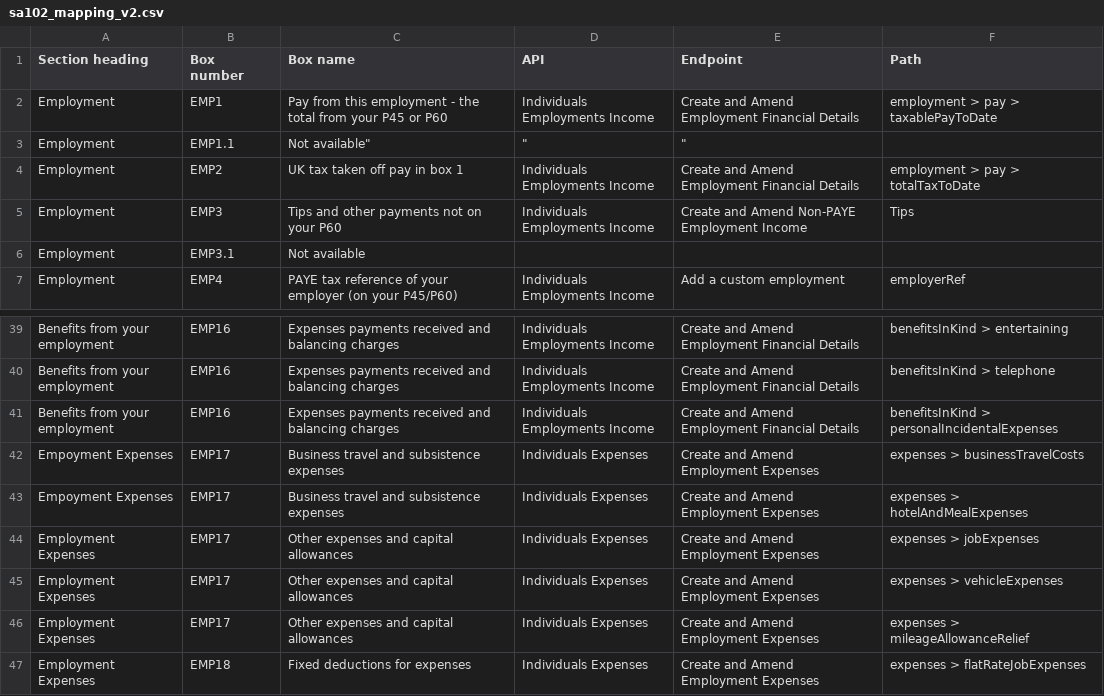
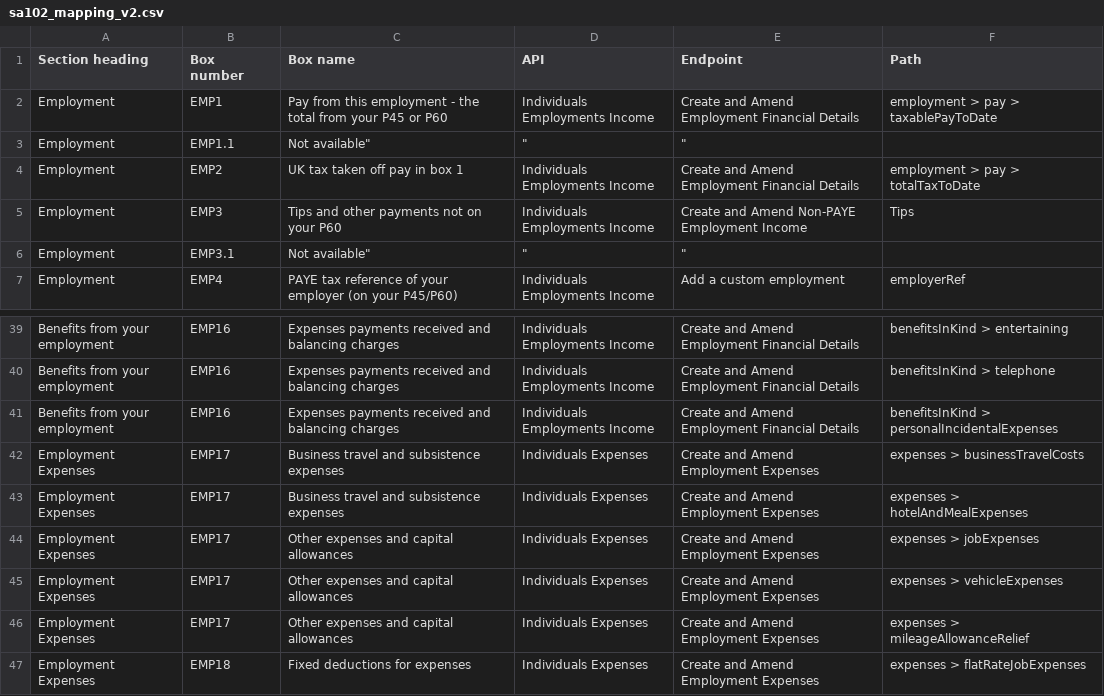
Before and after one commit to hmrc/income-tax-mtd-changelog, a CSV file: mapping/csv/sa102_mapping_v2.csv, drawn as a sheet; only a part is shown, gaps mark what is left out.

Commit message:
Update sa102_mapping_v2.csv

```diff
--- a/mapping/csv/sa102_mapping_v2.csv
+++ b/mapping/csv/sa102_mapping_v2.csv
@@ -5,3 +5,3 @@
 "Employment","EMP3","Tips and other payments not on your P60","Individuals Employments Income","Create and Amend Non-PAYE Employment Income","Tips"
-"Employment","EMP3.1","Not available"
+"Employment","EMP3.1","Not available""","""","""",""
 "Employment","EMP4","PAYE tax reference of your employer (on your P45/P60)","Individuals Employments Income","Add a custom employment","employerRef"
@@ -41,4 +41,4 @@
 "Benefits from your employment","EMP16","Expenses payments received and balancing charges","Individuals Employments Income","Create and Amend Employment Financial Details","benefitsInKind > personalIncidentalExpenses"
-"Empoyment Expenses","EMP17","Business travel and subsistence expenses","Individuals Expenses","Create and Amend Employment Expenses","expenses > businessTravelCosts"
-"Empoyment Expenses","EMP17","Business travel and subsistence expenses","Individuals Expenses","Create and Amend Employment Expenses","expenses > hotelAndMealExpenses"
+"Employment Expenses","EMP17","Business travel and subsistence expenses","Individuals Expenses","Create and Amend Employment Expenses","expenses > businessTravelCosts"
+"Employment Expenses","EMP17","Business travel and subsistence expenses","Individuals Expenses","Create and Amend Employment Expenses","expenses > hotelAndMealExpenses"
 "Employment Expenses","EMP17","Other expenses and capital allowances","Individuals Expenses","Create and Amend Employment Expenses","expenses > jobExpenses"
```
